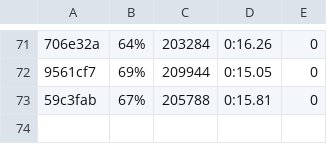
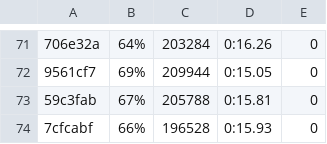
Before and after one commit to getgauge/gauge-benchmarks, a CSV file: docs/data/gauge/java_maven_multithreaded.csv, drawn as a sheet; only a part is shown, gaps mark what is left out; the diff names each change by its address in the sheet, - before the commit and + after, or states it on an @@ line.

```diff
--- a/docs/data/gauge/java_maven_multithreaded.csv
+++ b/docs/data/gauge/java_maven_multithreaded.csv
+row 74: 7cfcabf | 66% | 196528 | 0:15.93 | 0
```
Also changed, not shown: docs/data/gauge/java_gradle_multithreaded.csv, docs/data/gauge/java_gradle_parallel.csv, 6 other files.
